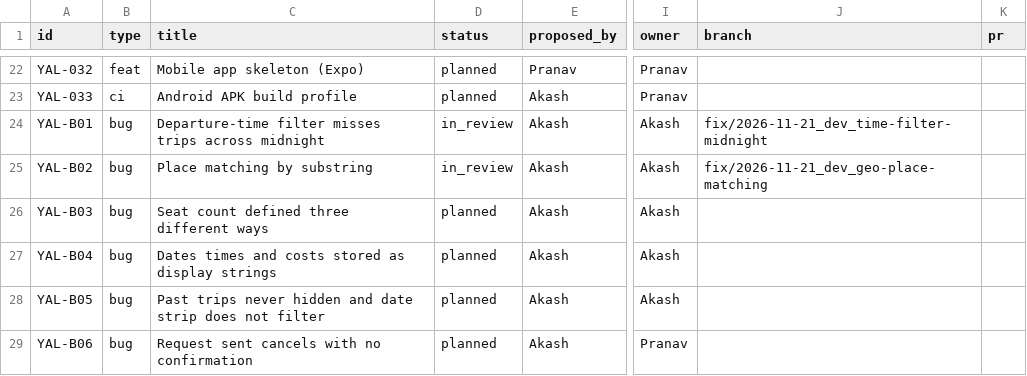
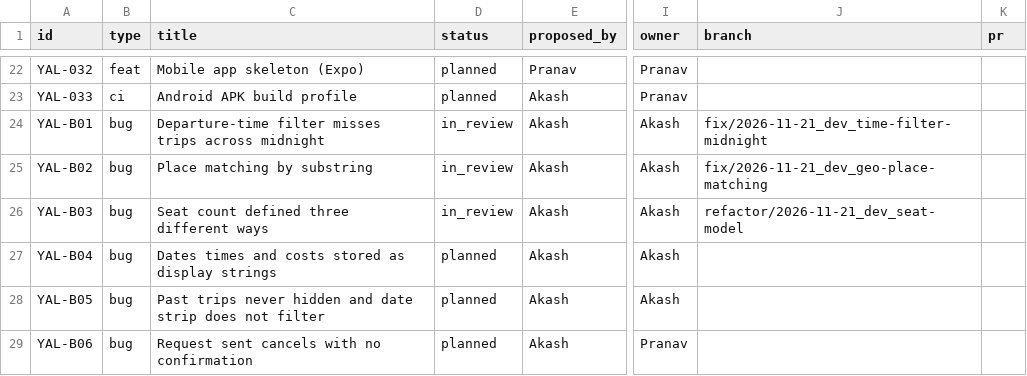
Before and after one commit to Pranav-Rathod-10/YALLA, a CSV file: docs/tracker/features.csv, drawn as a sheet; only a part is shown, gaps mark what is left out; the diff names each change by its address in the sheet, - before the commit and + after, or states it on an @@ line.

Commit message:
docs: track YAL-B03 in tracker and changelog

```diff
--- a/docs/tracker/features.csv
+++ b/docs/tracker/features.csv
-D26 (status): planned
+D26 (status): in_review
-J26 (branch): (empty)
+J26 (branch): refactor/2026-11-21_dev_seat-model
```
Also changed, not shown: 1 other file.
